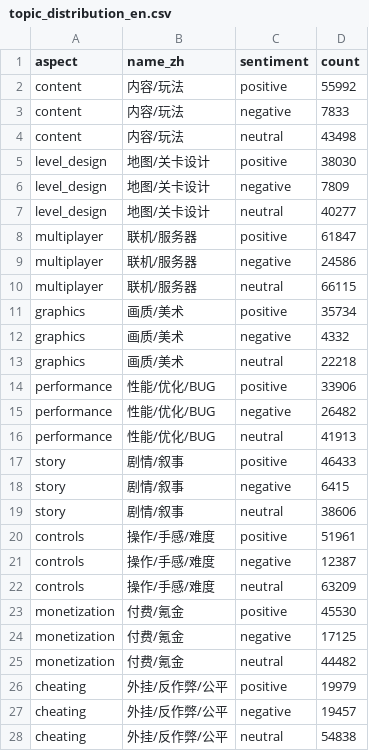
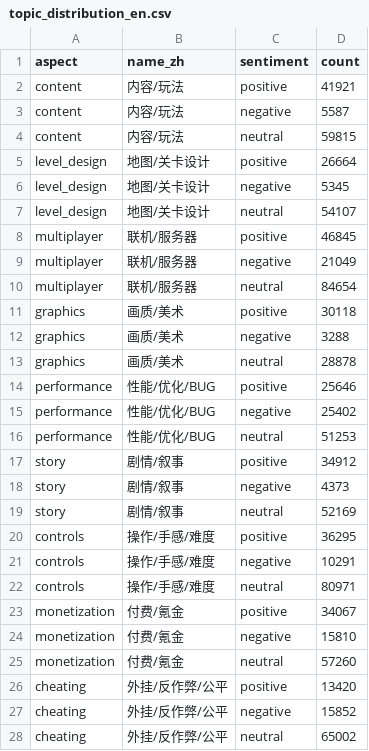
Before and after one commit to sajindexin/game-review-hadoop-hive, a CSV file: nlp-topic-sentiment/data/result/topic_distribution_en.csv, drawn as a sheet; only a part is shown; the diff covers the shown part only.

```diff
--- a/nlp-topic-sentiment/data/result/topic_distribution_en.csv
+++ b/nlp-topic-sentiment/data/result/topic_distribution_en.csv
@@ -1,28 +1,28 @@
 "aspect","name_zh","sentiment","count"
-"content","内容/玩法","positive",55992
-"content","内容/玩法","negative",7833
-"content","内容/玩法","neutral",43498
-"level_design","地图/关卡设计","positive",38030
-"level_design","地图/关卡设计","negative",7809
-"level_design","地图/关卡设计","neutral",40277
-"multiplayer","联机/服务器","positive",61847
-"multiplayer","联机/服务器","negative",24586
-"multiplayer","联机/服务器","neutral",66115
-"graphics","画质/美术","positive",35734
-"graphics","画质/美术","negative",4332
-"graphics","画质/美术","neutral",22218
-"performance","性能/优化/BUG","positive",33906
-"performance","性能/优化/BUG","negative",26482
-"performance","性能/优化/BUG","neutral",41913
-"story","剧情/叙事","positive",46433
-"story","剧情/叙事","negative",6415
-"story","剧情/叙事","neutral",38606
-"controls","操作/手感/难度","positive",51961
-"controls","操作/手感/难度","negative",12387
-"controls","操作/手感/难度","neutral",63209
-"monetization","付费/氪金","positive",45530
-"monetization","付费/氪金","negative",17125
-"monetization","付费/氪金","neutral",44482
-"cheating","外挂/反作弊/公平","positive",19979
-"cheating","外挂/反作弊/公平","negative",19457
-"cheating","外挂/反作弊/公平","neutral",54838
+"content","内容/玩法","positive",41921
+"content","内容/玩法","negative",5587
+"content","内容/玩法","neutral",59815
+"level_design","地图/关卡设计","positive",26664
+"level_design","地图/关卡设计","negative",5345
+"level_design","地图/关卡设计","neutral",54107
+"multiplayer","联机/服务器","positive",46845
+"multiplayer","联机/服务器","negative",21049
+"multiplayer","联机/服务器","neutral",84654
+"graphics","画质/美术","positive",30118
+"graphics","画质/美术","negative",3288
+"graphics","画质/美术","neutral",28878
+"performance","性能/优化/BUG","positive",25646
+"performance","性能/优化/BUG","negative",25402
+"performance","性能/优化/BUG","neutral",51253
+"story","剧情/叙事","positive",34912
+"story","剧情/叙事","negative",4373
+"story","剧情/叙事","neutral",52169
+"controls","操作/手感/难度","positive",36295
+"controls","操作/手感/难度","negative",10291
+"controls","操作/手感/难度","neutral",80971
+"monetization","付费/氪金","positive",34067
+"monetization","付费/氪金","negative",15810
+"monetization","付费/氪金","neutral",57260
+"cheating","外挂/反作弊/公平","positive",13420
+"cheating","外挂/反作弊/公平","negative",15852
+"cheating","外挂/反作弊/公平","neutral",65002
```
Also changed, not shown: 6 edited cells elsewhere in this file, 6 other files.
